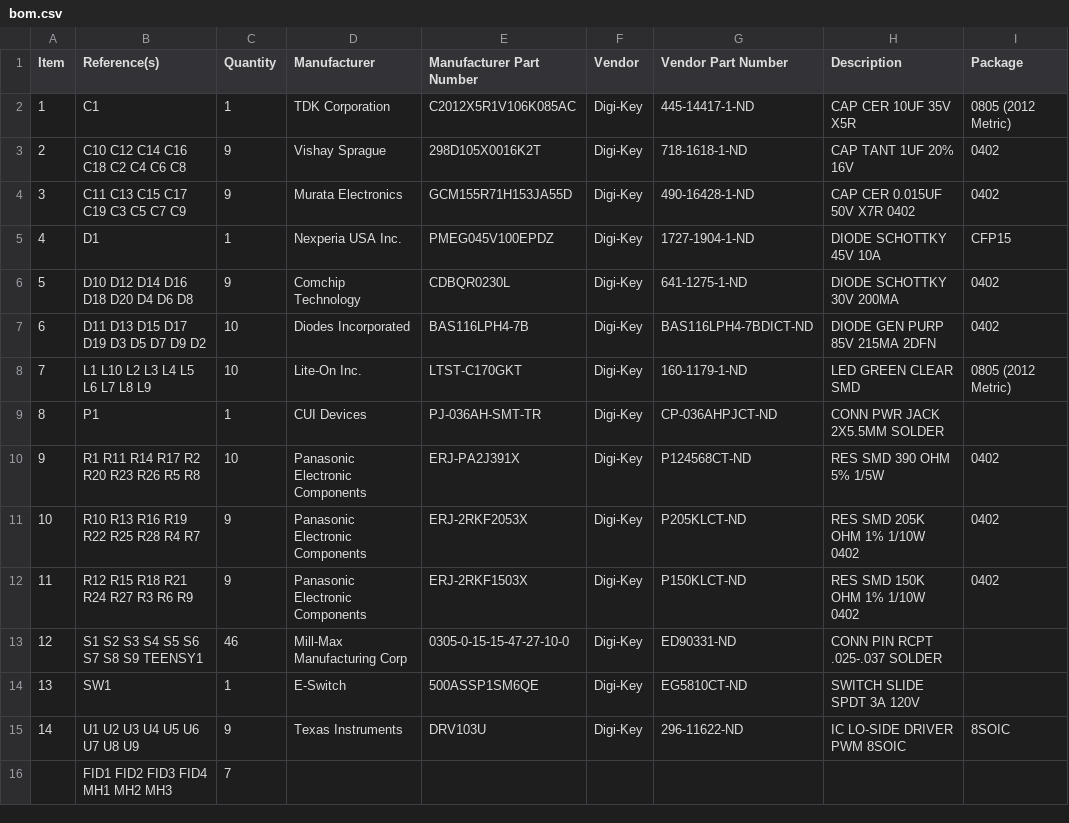
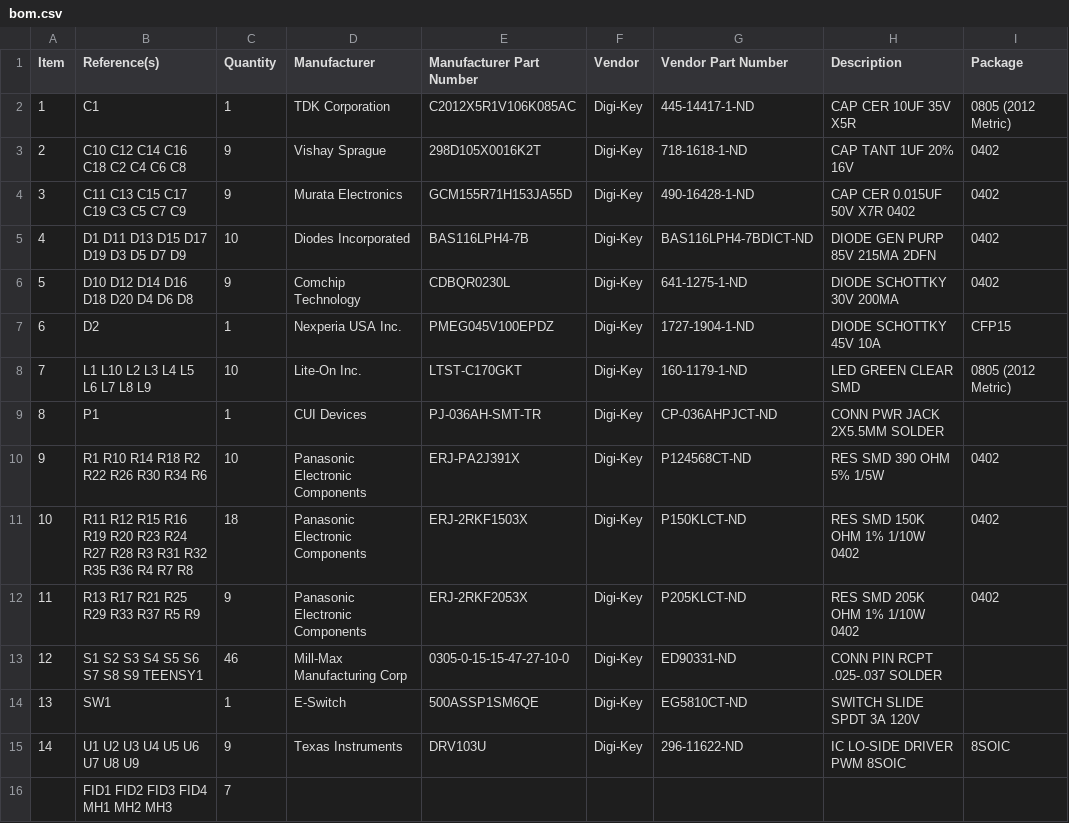
Before and after one commit to peterpolidoro/compound_y_valve_board, a CSV file: bom/bom.csv, drawn as a sheet; removed rows and columns are numbered as before the commit, all else as after; the diff names each change by its address in the sheet, - before the commit and + after, or states it on an @@ line.

Commit message:
Switch arms from columns to rows and use odor instead of valve

```diff
--- a/bom/bom.csv
+++ b/bom/bom.csv
-row 5: 4 | D1 | 1 | Nexperia USA Inc. | PMEG045V100EPDZ | Digi-Key | 1727-1904-1-ND | DIODE SCHOTTKY 45V 10A | CFP15
+row 5: 4 | D1 D11 D13 D15 D17 D19 D3 D5 D7 D9 | 10 | Diodes Incorporated | BAS116LPH4-7B | Digi-Key | BAS116LPH4-7BDICT-ND | DIODE GEN PURP 85V 215MA 2DFN | 0402
-row 7: 6 | D11 D13 D15 D17 D19 D3 D5 D7 D9 D2 | 10 | Diodes Incorporated | BAS116LPH4-7B | Digi-Key | BAS116LPH4-7BDICT-ND | DIODE GEN PURP 85V 215MA 2DFN | 0402
+row 7: 6 | D2 | 1 | Nexperia USA Inc. | PMEG045V100EPDZ | Digi-Key | 1727-1904-1-ND | DIODE SCHOTTKY 45V 10A | CFP15
-B10 (Reference(s)): R1 R11 R14 R17 R2 R20 R23 R26 R5 R8
+B10 (Reference(s)): R1 R10 R14 R18 R2 R22 R26 R30 R34 R6
+row 11: 10 | R11 R12 R15 R16 R19 R20 R23 R24 R27 R28 R3 R31 R32 R35 R36 R4 R7 R8 | 18 | Panasonic Electronic Components | ERJ-2RKF1503X | Digi-Key | P150KLCT-ND | RES SMD 150K OHM 1% 1/10W 0402 | 0402
@@ column A (Item) renumbered in row 12 @@
-B12 (Reference(s)): R10 R13 R16 R19 R22 R25 R28 R4 R7
+B12 (Reference(s)): R13 R17 R21 R25 R29 R33 R37 R5 R9
-row 12: 11 | R12 R15 R18 R21 R24 R27 R3 R6 R9 | 9 | Panasonic Electronic Components | ERJ-2RKF1503X | Digi-Key | P150KLCT-ND | RES SMD 150K OHM 1% 1/10W 0402 | 0402
```
Also changed, not shown: bom/Digi-Key_parts.csv, 53 other files.
